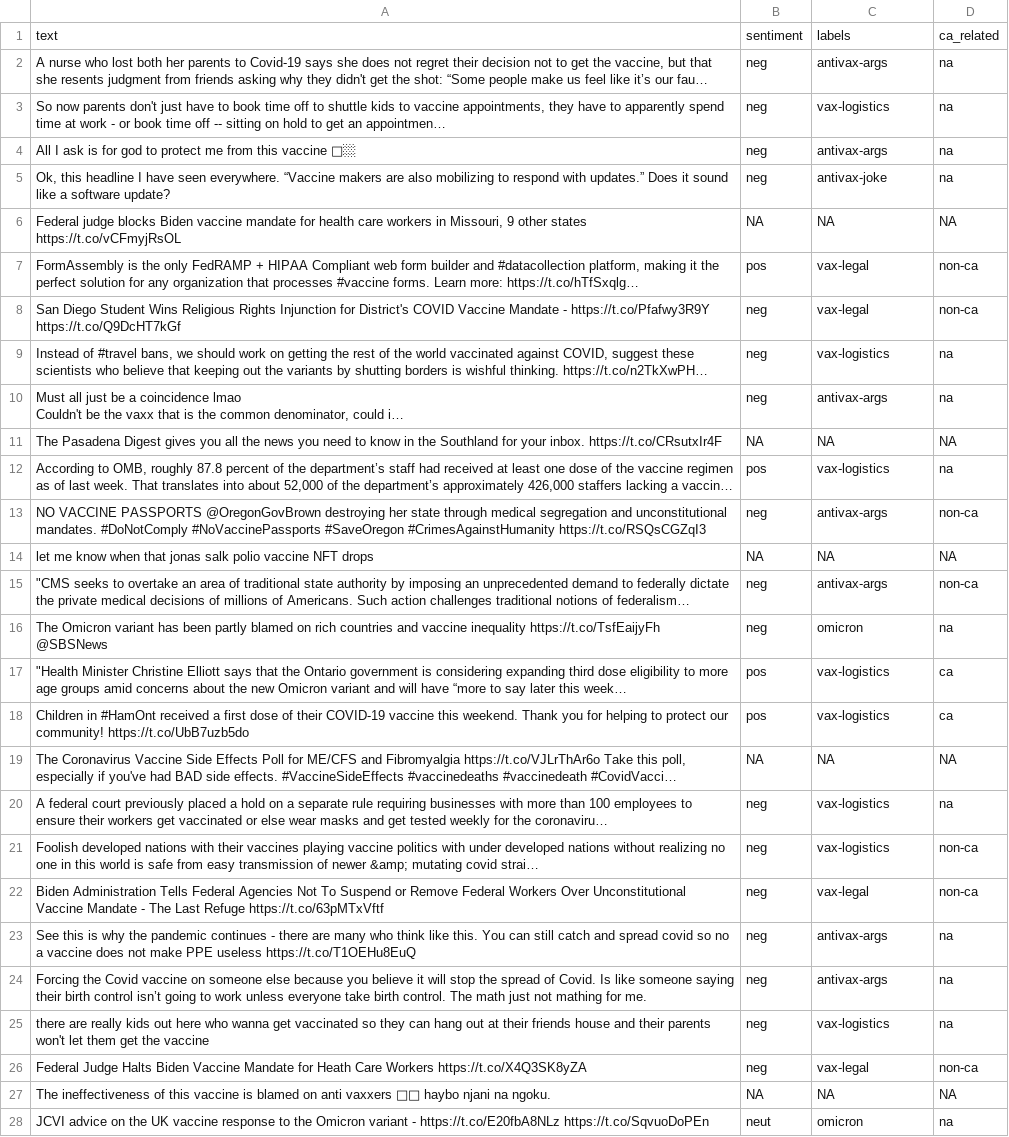
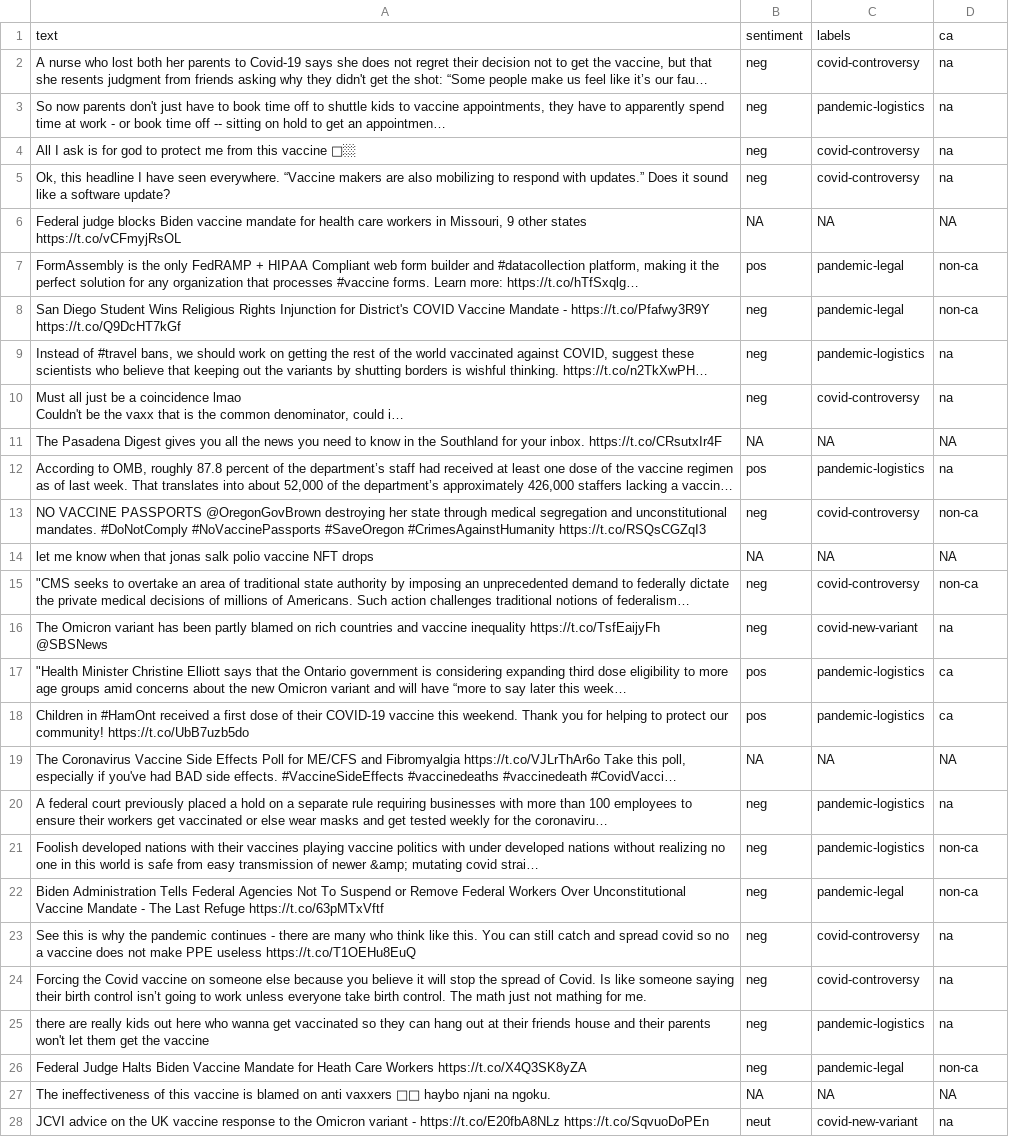
Before and after one commit to vBarbaros/comp598-final, a CSV file: data/annotated/done/twitter_dump_by_keywords_filtered.csv, drawn as a sheet; only a part is shown; long unchanged cells end in …; the diff covers the shown part only; the diff names each change by its address in the sheet, - before the commit and + after, or states it on an @@ line.

Commit message:
Clean-up annotated keyword tweets from Nov 29th (200)

```diff
--- a/data/annotated/done/twitter_dump_by_keywords_filtered.csv
+++ b/data/annotated/done/twitter_dump_by_keywords_filtered.csv
-D1: ca_related
+D1: ca
-C2: antivax-args
+C2: covid-controversy
-C3: vax-logistics
+C3: pandemic-logistics
-C4: antivax-args
+C4: covid-controversy
-C5: antivax-joke
+C5: covid-controversy
-C7:C8: vax-legal
+C7:C8: pandemic-legal
-C9: vax-logistics
+C9: pandemic-logistics
-C10: antivax-args
+C10: covid-controversy
-C12: vax-logistics
+C12: pandemic-logistics
-C13: antivax-args
+C13: covid-controversy
-C15: antivax-args
+C15: covid-controversy
-C16: omicron
+C16: covid-new-variant
-C17:C18: vax-logistics
+C17:C18: pandemic-logistics
-C20:C21: vax-logistics
+C20:C21: pandemic-logistics
-C22: vax-legal
+C22: pandemic-legal
-C23:C24: antivax-args
+C23:C24: covid-controversy
-C25: vax-logistics
+C25: pandemic-logistics
-C26: vax-legal
+C26: pandemic-legal
-C28: omicron
+C28: covid-new-variant
```
Also changed, not shown: 140 edited cells elsewhere in this file.
